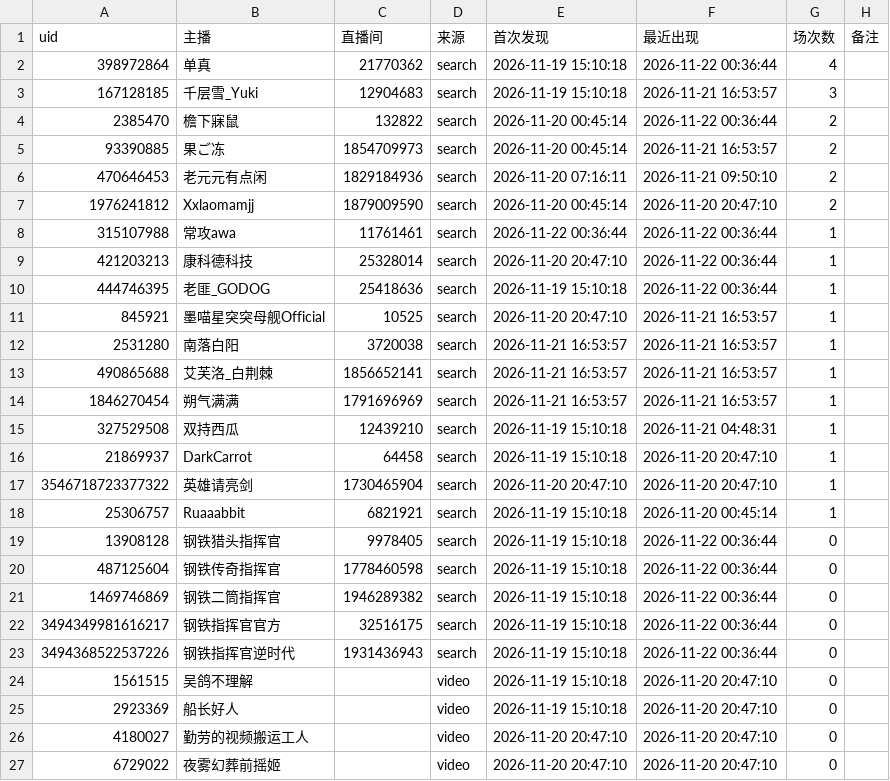
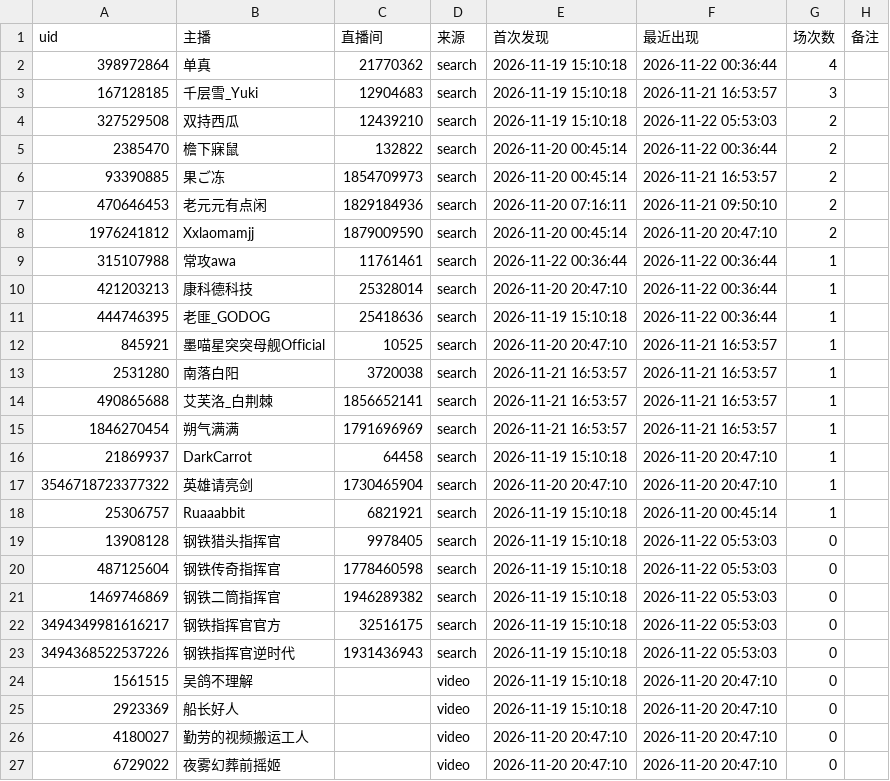
Before and after one commit to MaxLinkerAlpha/bilibili-mechabellum-live, a CSV file: output/streamers_latest.csv, drawn as a sheet; only a part is shown.

```diff
--- a/output/streamers_latest.csv
+++ b/output/streamers_latest.csv
@@ -3,2 +3,3 @@
 167128185,千层雪_Yuki,12904683,search,2026-11-19 15:10:18,2026-11-21 16:53:57,3,
+327529508,双持西瓜,12439210,search,2026-11-19 15:10:18,2026-11-22 05:53:03,2,
 2385470,檐下寐鼠,132822,search,2026-11-20 00:45:14,2026-11-22 00:36:44,2,
@@ -14,3 +15,2 @@
 1846270454,朔气满满,1791696969,search,2026-11-21 16:53:57,2026-11-21 16:53:57,1,
-327529508,双持西瓜,12439210,search,2026-11-19 15:10:18,2026-11-21 04:48:31,1,
 21869937,DarkCarrot,64458,search,2026-11-19 15:10:18,2026-11-20 20:47:10,1,
@@ -18,7 +18,7 @@
 25306757,Ruaaabbit,6821921,search,2026-11-19 15:10:18,2026-11-20 00:45:14,1,
-13908128,钢铁猎头指挥官,9978405,search,2026-11-19 15:10:18,2026-11-22 00:36:44,0,
-487125604,钢铁传奇指挥官,1778460598,search,2026-11-19 15:10:18,2026-11-22 00:36:44,0,
-1469746869,钢铁二筒指挥官,1946289382,search,2026-11-19 15:10:18,2026-11-22 00:36:44,0,
-3494349981616217,钢铁指挥官官方,32516175,search,2026-11-19 15:10:18,2026-11-22 00:36:44,0,
-3494368522537226,钢铁指挥官逆时代,1931436943,search,2026-11-19 15:10:18,2026-11-22 00:36:44,0,
+13908128,钢铁猎头指挥官,9978405,search,2026-11-19 15:10:18,2026-11-22 05:53:03,0,
+487125604,钢铁传奇指挥官,1778460598,search,2026-11-19 15:10:18,2026-11-22 05:53:03,0,
+1469746869,钢铁二筒指挥官,1946289382,search,2026-11-19 15:10:18,2026-11-22 05:53:03,0,
+3494349981616217,钢铁指挥官官方,32516175,search,2026-11-19 15:10:18,2026-11-22 05:53:03,0,
+3494368522537226,钢铁指挥官逆时代,1931436943,search,2026-11-19 15:10:18,2026-11-22 05:53:03,0,
 1561515,吴鸽不理解,,video,2026-11-19 15:10:18,2026-11-20 20:47:10,0,
```
Also changed, not shown: output/sessions_latest.csv, 2 other files.
